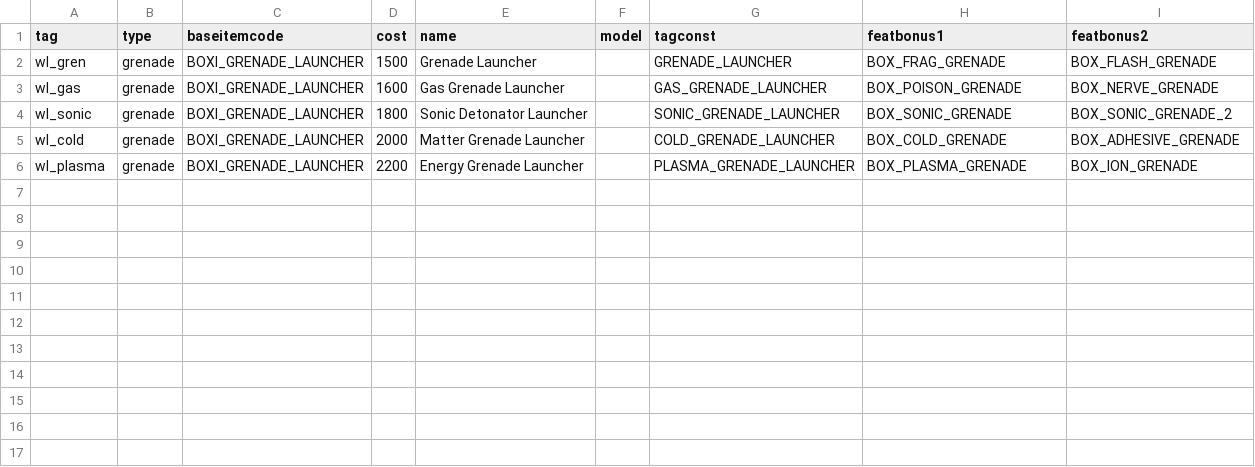
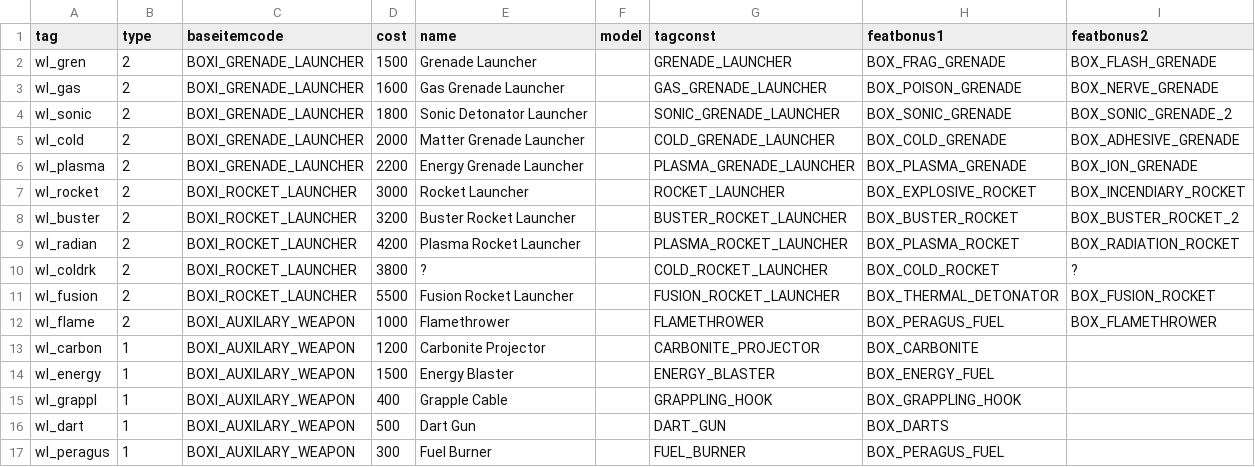
Before and after one commit to Box65535/Box-KOTOR-Mods, a CSV file: BoxTSLMod/Generators/Data/launchers.csv, drawn as a sheet.

Commit message:
More data.

```diff
--- a/BoxTSLMod/Generators/Data/launchers.csv
+++ b/BoxTSLMod/Generators/Data/launchers.csv
@@ -1,6 +1,17 @@
 tag,type,baseitemcode,cost,name,model,tagconst,featbonus1,featbonus2
-wl_gren,grenade,BOXI_GRENADE_LAUNCHER,1500,Grenade Launcher,,GRENADE_LAUNCHER,BOX_FRAG_GRENADE,BOX_FLASH_GRENADE
-wl_gas,grenade,BOXI_GRENADE_LAUNCHER,1600,Gas Grenade Launcher,,GAS_GRENADE_LAUNCHER,BOX_POISON_GRENADE,BOX_NERVE_GRENADE
-wl_sonic,grenade,BOXI_GRENADE_LAUNCHER,1800,Sonic Detonator Launcher,,SONIC_GRENADE_LAUNCHER,BOX_SONIC_GRENADE,BOX_SONIC_GRENADE_2
-wl_cold,grenade,BOXI_GRENADE_LAUNCHER,2000,Matter Grenade Launcher,,COLD_GRENADE_LAUNCHER,BOX_COLD_GRENADE,BOX_ADHESIVE_GRENADE
-wl_plasma,grenade,BOXI_GRENADE_LAUNCHER,2200,Energy Grenade Launcher,,PLASMA_GRENADE_LAUNCHER,BOX_PLASMA_GRENADE,BOX_ION_GRENADE
+wl_gren,2,BOXI_GRENADE_LAUNCHER,1500,Grenade Launcher,,GRENADE_LAUNCHER,BOX_FRAG_GRENADE,BOX_FLASH_GRENADE
+wl_gas,2,BOXI_GRENADE_LAUNCHER,1600,Gas Grenade Launcher,,GAS_GRENADE_LAUNCHER,BOX_POISON_GRENADE,BOX_NERVE_GRENADE
+wl_sonic,2,BOXI_GRENADE_LAUNCHER,1800,Sonic Detonator Launcher,,SONIC_GRENADE_LAUNCHER,BOX_SONIC_GRENADE,BOX_SONIC_GRENADE_2
+wl_cold,2,BOXI_GRENADE_LAUNCHER,2000,Matter Grenade Launcher,,COLD_GRENADE_LAUNCHER,BOX_COLD_GRENADE,BOX_ADHESIVE_GRENADE
+wl_plasma,2,BOXI_GRENADE_LAUNCHER,2200,Energy Grenade Launcher,,PLASMA_GRENADE_LAUNCHER,BOX_PLASMA_GRENADE,BOX_ION_GRENADE
+wl_rocket,2,BOXI_ROCKET_LAUNCHER,3000,Rocket Launcher,,ROCKET_LAUNCHER,BOX_EXPLOSIVE_ROCKET,BOX_INCENDIARY_ROCKET
+wl_buster,2,BOXI_ROCKET_LAUNCHER,3200,Buster Rocket Launcher,,BUSTER_ROCKET_LAUNCHER,BOX_BUSTER_ROCKET,BOX_BUSTER_ROCKET_2
+wl_radian,2,BOXI_ROCKET_LAUNCHER,4200,Plasma Rocket Launcher,,PLASMA_ROCKET_LAUNCHER,BOX_PLASMA_ROCKET,BOX_RADIATION_ROCKET
+wl_coldrk,2,BOXI_ROCKET_LAUNCHER,3800,?,,COLD_ROCKET_LAUNCHER,BOX_COLD_ROCKET,?
+wl_fusion,2,BOXI_ROCKET_LAUNCHER,5500,Fusion Rocket Launcher,,FUSION_ROCKET_LAUNCHER,BOX_THERMAL_DETONATOR,BOX_FUSION_ROCKET
+wl_flame,2,BOXI_AUXILARY_WEAPON,1000,Flamethrower,,FLAMETHROWER,BOX_PERAGUS_FUEL,BOX_FLAMETHROWER
+wl_carbon,1,BOXI_AUXILARY_WEAPON,1200,Carbonite Projector,,CARBONITE_PROJECTOR,BOX_CARBONITE,
+wl_energy,1,BOXI_AUXILARY_WEAPON,1500,Energy Blaster,,ENERGY_BLASTER,BOX_ENERGY_FUEL,
+wl_grappl,1,BOXI_AUXILARY_WEAPON,400,Grapple Cable,,GRAPPLING_HOOK,BOX_GRAPPLING_HOOK,
+wl_dart,1,BOXI_AUXILARY_WEAPON,500,Dart Gun,,DART_GUN,BOX_DARTS,
+wl_peragus,1,BOXI_AUXILARY_WEAPON,300,Fuel Burner,,FUEL_BURNER,BOX_PERAGUS_FUEL,
```
